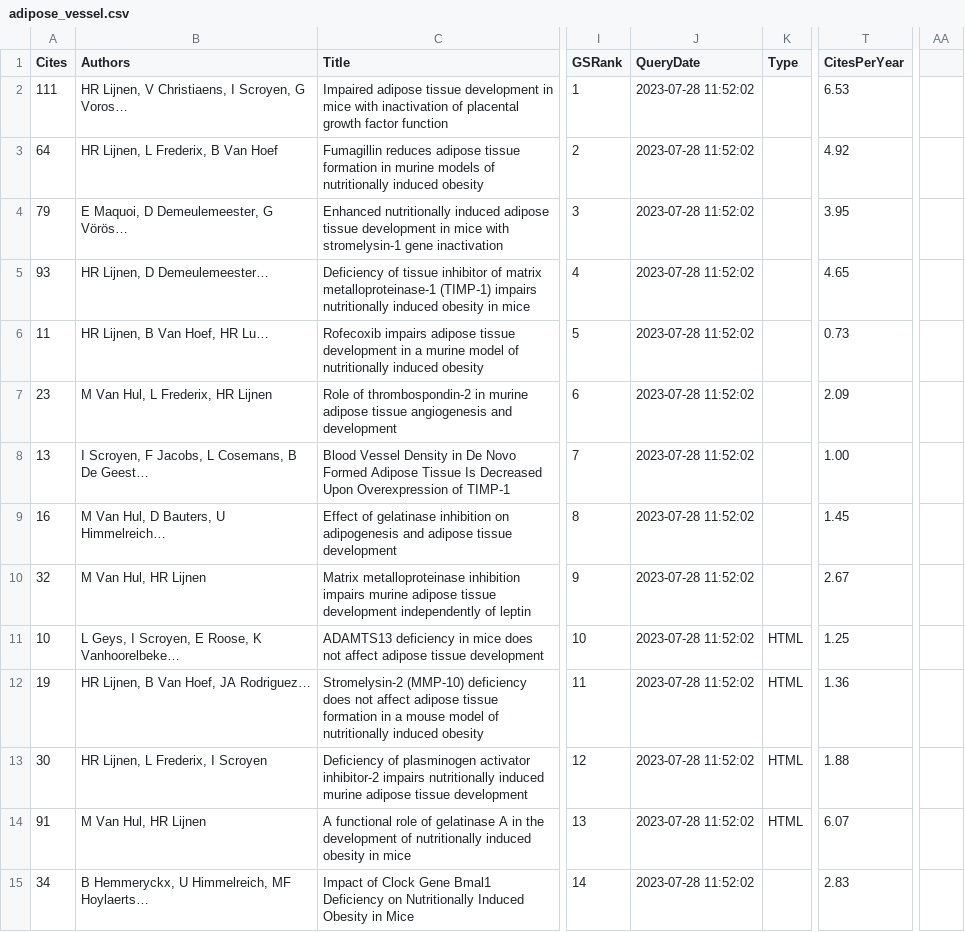
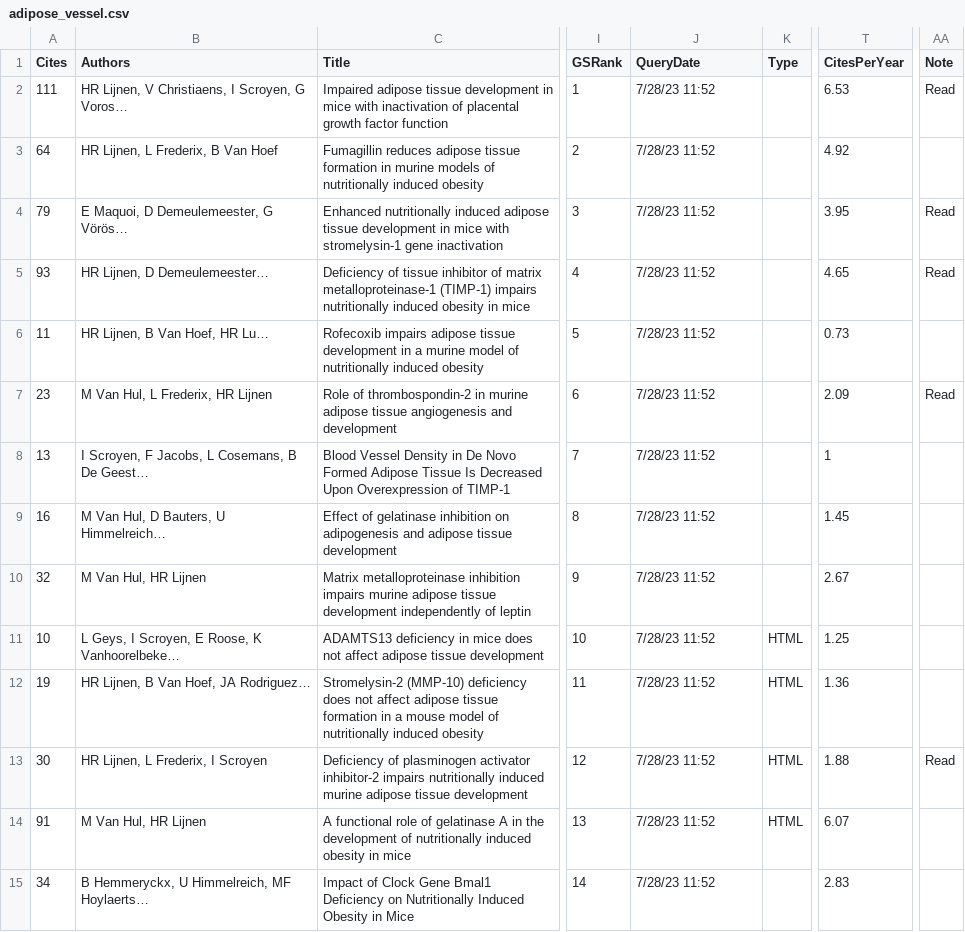
Before and after one commit to YunjeongLee/meta-analysis-for-VEGF-signaling, a CSV file: data/papers/adipose_vessel.csv, drawn as a sheet; only a part is shown, gaps mark what is left out; the diff covers the shown part only; the diff names each change by its address in the sheet, - before the commit and + after, or states it on an @@ line.

Commit message:
add note showing if the papers will be included in the flow chart

```diff
--- a/data/papers/adipose_vessel.csv
+++ b/data/papers/adipose_vessel.csv
-AA1: (empty)
+AA1: Note
-J2:J15 (QueryDate): 2023-07-28 11:52:02
+J2:J15 (QueryDate): 7/28/23 11:52
-AA2 (Note): (empty)
+AA2 (Note): Read
-AA4:AA5 (Note): (empty)
+AA4:AA5 (Note): Read
-AA7 (Note): (empty)
+AA7 (Note): Read
-T8 (CitesPerYear): 1.00
+T8 (CitesPerYear): 1
-AA13 (Note): (empty)
+AA13 (Note): Read
```
Also changed, not shown: 111 edited cells elsewhere in this file.
